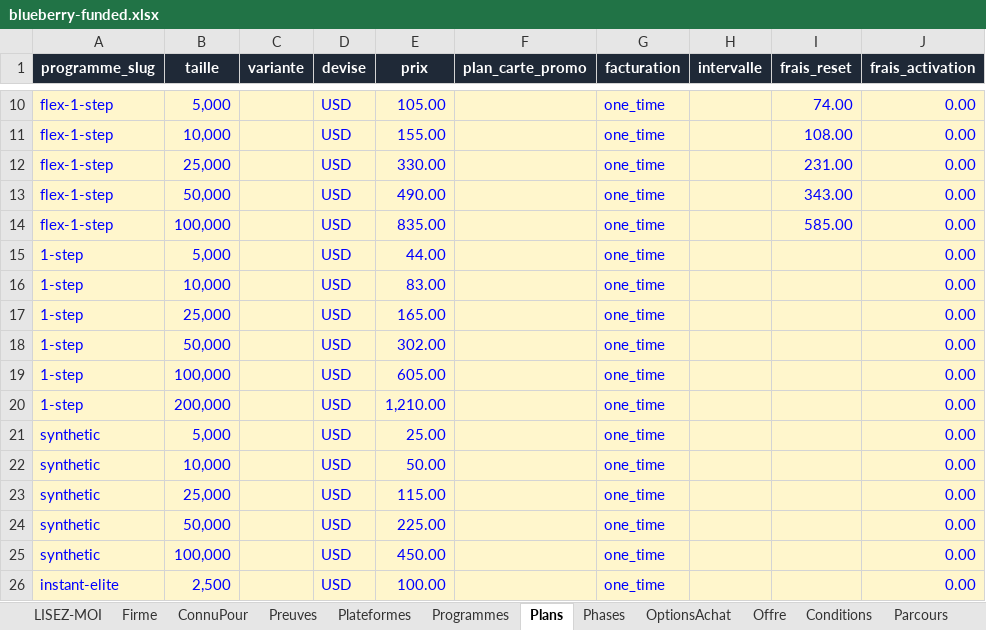
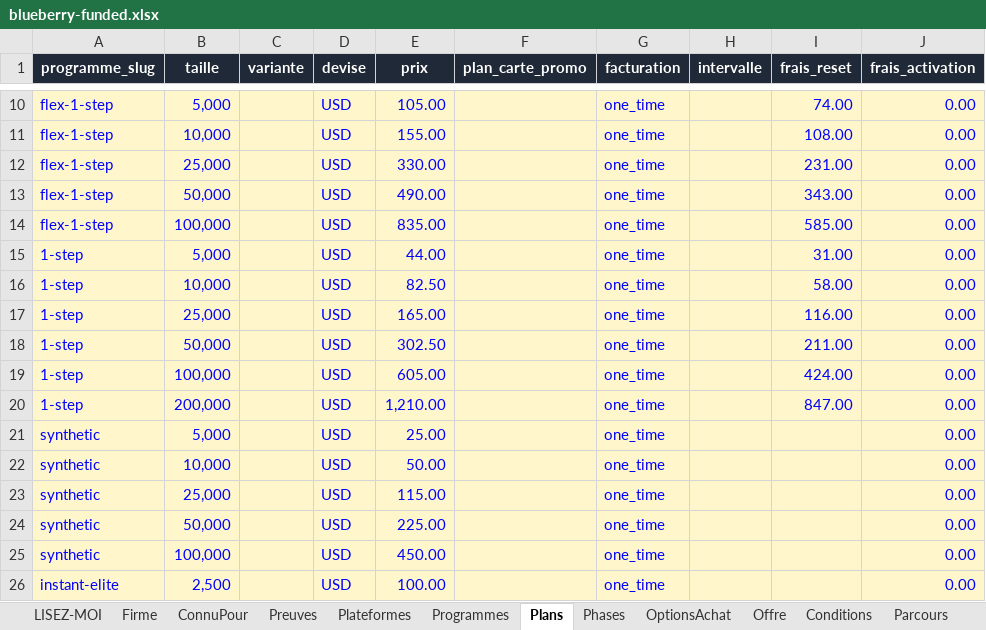
Before and after one commit to Sofiane5959/propfirmscanner-landing, an Excel workbook: data/firms/blueberry-funded.xlsx, sheet Plans, drawn as a sheet; only a part is shown, gaps mark what is left out; values as stored, in another font and other column widths than the file's, no borders; the diff names each change by its address in the sheet, - before the commit and + after, or states it on an @@ line.

```diff
--- a/data/firms/blueberry-funded.xlsx (sheet Plans)
+++ b/data/firms/blueberry-funded.xlsx (sheet Plans)
-I15 (frais_reset): (empty)
+I15 (frais_reset): 31.00
-E16 (prix): 83.00
+E16 (prix): 82.50
-I16 (frais_reset): (empty)
+I16 (frais_reset): 58.00
-I17 (frais_reset): (empty)
+I17 (frais_reset): 116.00
-E18 (prix): 302.00
+E18 (prix): 302.50
-I18 (frais_reset): (empty)
+I18 (frais_reset): 211.00
-I19 (frais_reset): (empty)
+I19 (frais_reset): 424.00
-I20 (frais_reset): (empty)
+I20 (frais_reset): 847.00
```
Also changed, not shown: sheet Regles, sheet Offre, 2 other files.
